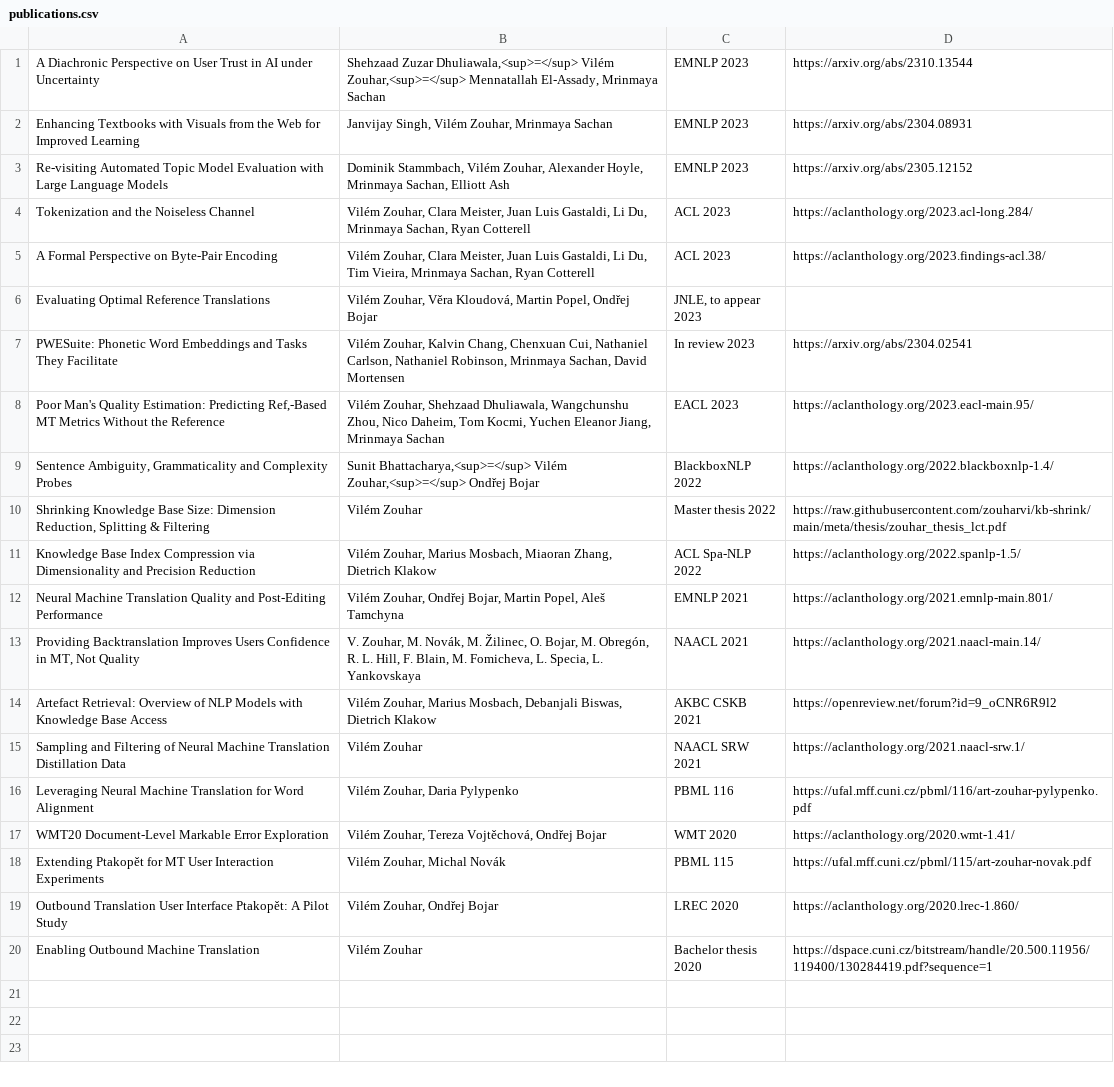
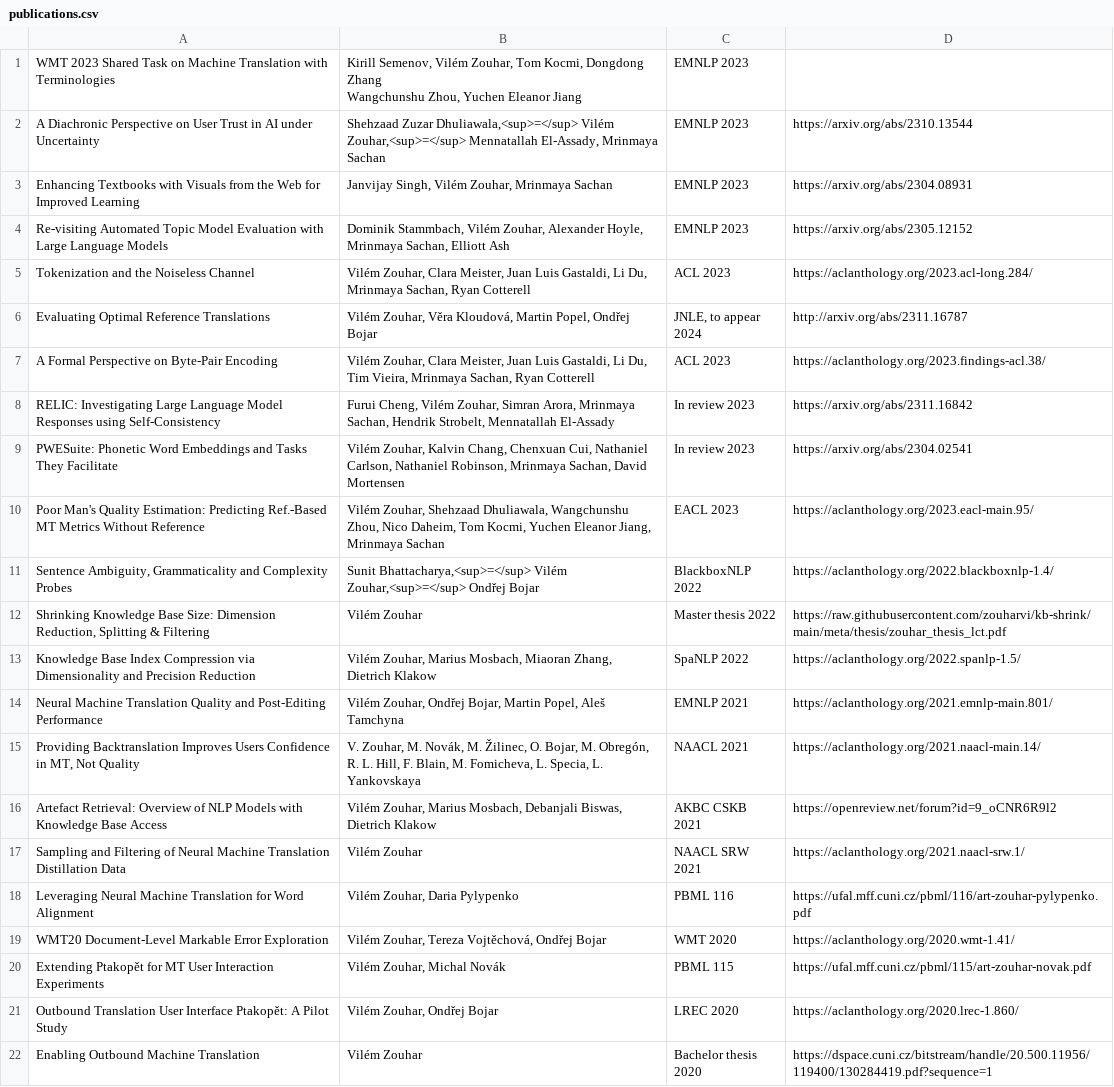
Before and after one commit to zouharvi/zouharvi, a CSV file: pages/publications.csv, drawn as a sheet.

Commit message:
update projects and publications

```diff
--- a/pages/publications.csv
+++ b/pages/publications.csv
@@ -1 +1,3 @@
+"WMT 2023 Shared Task on Machine Translation with Terminologies","Kirill Semenov, Vilém Zouhar, Tom Kocmi, Dongdong Zhang
+Wangchunshu Zhou, Yuchen Eleanor Jiang","EMNLP 2023",""
 "A Diachronic Perspective on User Trust in AI under Uncertainty","Shehzaad Zuzar Dhuliawala,<sup>=</sup> Vilém Zouhar,<sup>=</sup> Mennatallah El-Assady, Mrinmaya Sachan","EMNLP 2023","https://arxiv.org/abs/2310.13544"
@@ -4,9 +6,10 @@
 "Tokenization and the Noiseless Channel","Vilém Zouhar, Clara Meister, Juan Luis Gastaldi, Li Du, Mrinmaya Sachan, Ryan Cotterell","ACL 2023","https://aclanthology.org/2023.acl-long.284/"
+"Evaluating Optimal Reference Translations","Vilém Zouhar, Věra Kloudová, Martin Popel, Ondřej Bojar","JNLE, to appear 2024","http://arxiv.org/abs/2311.16787"
 "A Formal Perspective on Byte-Pair Encoding","Vilém Zouhar, Clara Meister, Juan Luis Gastaldi, Li Du, Tim Vieira, Mrinmaya Sachan, Ryan Cotterell","ACL 2023","https://aclanthology.org/2023.findings-acl.38/"
-"Evaluating Optimal Reference Translations","Vilém Zouhar, Věra Kloudová, Martin Popel, Ondřej Bojar","JNLE, to appear 2023",""
+"RELIC: Investigating Large Language Model Responses using Self-Consistency","Furui Cheng, Vilém Zouhar, Simran Arora, Mrinmaya Sachan, Hendrik Strobelt, Mennatallah El-Assady","In review 2023","https://arxiv.org/abs/2311.16842"
 "PWESuite: Phonetic Word Embeddings and Tasks They Facilitate","Vilém Zouhar, Kalvin Chang, Chenxuan Cui, Nathaniel Carlson, Nathaniel Robinson, Mrinmaya Sachan, David Mortensen","In review 2023","https://arxiv.org/abs/2304.02541"
-"Poor Man's Quality Estimation: Predicting Ref,-Based MT Metrics Without the Reference","Vilém Zouhar, Shehzaad Dhuliawala, Wangchunshu Zhou, Nico Daheim, Tom Kocmi, Yuchen Eleanor Jiang, Mrinmaya Sachan","EACL 2023","https://aclanthology.org/2023.eacl-main.95/"
+"Poor Man's Quality Estimation: Predicting Ref.-Based MT Metrics Without Reference","Vilém Zouhar, Shehzaad Dhuliawala, Wangchunshu Zhou, Nico Daheim, Tom Kocmi, Yuchen Eleanor Jiang, Mrinmaya Sachan","EACL 2023","https://aclanthology.org/2023.eacl-main.95/"
 "Sentence Ambiguity, Grammaticality and Complexity Probes","Sunit Bhattacharya,<sup>=</sup> Vilém Zouhar,<sup>=</sup> Ondřej Bojar","BlackboxNLP 2022","https://aclanthology.org/2022.blackboxnlp-1.4/"
 "Shrinking Knowledge Base Size: Dimension Reduction, Splitting & Filtering","Vilém Zouhar","Master thesis 2022","https://raw.githubusercontent.com/zouharvi/kb-shrink/main/meta/thesis/zouhar_thesis_lct.pdf"
-"Knowledge Base Index Compression via Dimensionality and Precision Reduction","Vilém Zouhar, Marius Mosbach, Miaoran Zhang, Dietrich Klakow","ACL Spa-NLP 2022","https://aclanthology.org/2022.spanlp-1.5/"
+"Knowledge Base Index Compression via Dimensionality and Precision Reduction","Vilém Zouhar, Marius Mosbach, Miaoran Zhang, Dietrich Klakow","SpaNLP 2022","https://aclanthology.org/2022.spanlp-1.5/"
 "Neural Machine Translation Quality and Post-Editing Performance","Vilém Zouhar, Ondřej Bojar, Martin Popel, Aleš Tamchyna","EMNLP 2021","https://aclanthology.org/2021.emnlp-main.801/"
```
Also changed, not shown: 1 other file.
